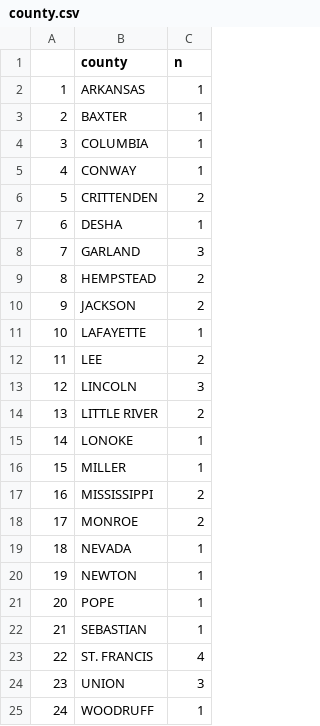
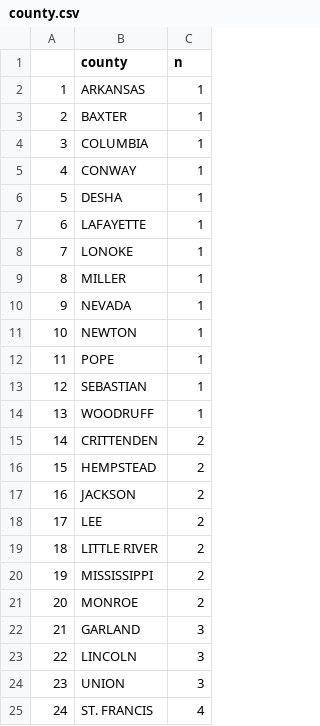
Before and after one commit to maryhennigan9/LynchingProject, a CSV file: county.csv, drawn as a sheet.

```diff
--- a/county.csv
+++ b/county.csv
@@ -5,21 +5,21 @@
 "4","CONWAY",1
-"5","CRITTENDEN",2
-"6","DESHA",1
-"7","GARLAND",3
-"8","HEMPSTEAD",2
-"9","JACKSON",2
-"10","LAFAYETTE",1
-"11","LEE",2
-"12","LINCOLN",3
-"13","LITTLE RIVER",2
-"14","LONOKE",1
-"15","MILLER",1
-"16","MISSISSIPPI",2
-"17","MONROE",2
-"18","NEVADA",1
-"19","NEWTON",1
-"20","POPE",1
-"21","SEBASTIAN",1
-"22","ST. FRANCIS",4
+"5","DESHA",1
+"6","LAFAYETTE",1
+"7","LONOKE",1
+"8","MILLER",1
+"9","NEVADA",1
+"10","NEWTON",1
+"11","POPE",1
+"12","SEBASTIAN",1
+"13","WOODRUFF",1
+"14","CRITTENDEN",2
+"15","HEMPSTEAD",2
+"16","JACKSON",2
+"17","LEE",2
+"18","LITTLE RIVER",2
+"19","MISSISSIPPI",2
+"20","MONROE",2
+"21","GARLAND",3
+"22","LINCOLN",3
 "23","UNION",3
-"24","WOODRUFF",1
+"24","ST. FRANCIS",4
```
Also changed, not shown: 1 other file.
